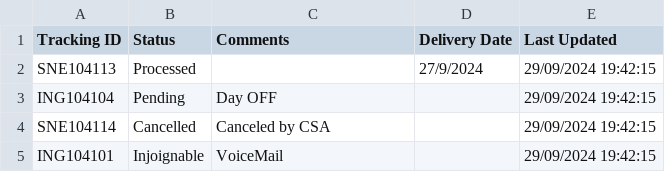
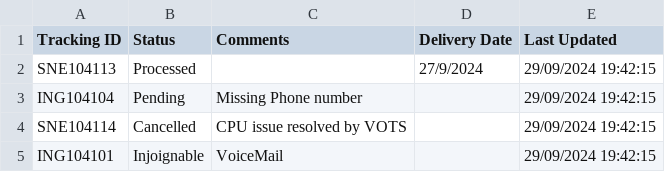
Before and after one commit to vcsmor/tracking, a CSV file: CSVGithub.csv, drawn as a sheet.

Commit message:
Update CSVGithub.csv

```diff
--- a/CSVGithub.csv
+++ b/CSVGithub.csv
@@ -2,4 +2,4 @@ Tracking ID,Status,Comments,Delivery Date,Last Updated
 SNE104113,Processed,,27/9/2024,29/09/2024 19:42:15
-ING104104,Pending,Day OFF,,29/09/2024 19:42:15
-SNE104114,Cancelled,Canceled by CSA,,29/09/2024 19:42:15
+ING104104,Pending,Missing Phone number,,29/09/2024 19:42:15
+SNE104114,Cancelled,CPU issue resolved by VOTS,,29/09/2024 19:42:15
 ING104101,Injoignable,VoiceMail,,29/09/2024 19:42:15
```
